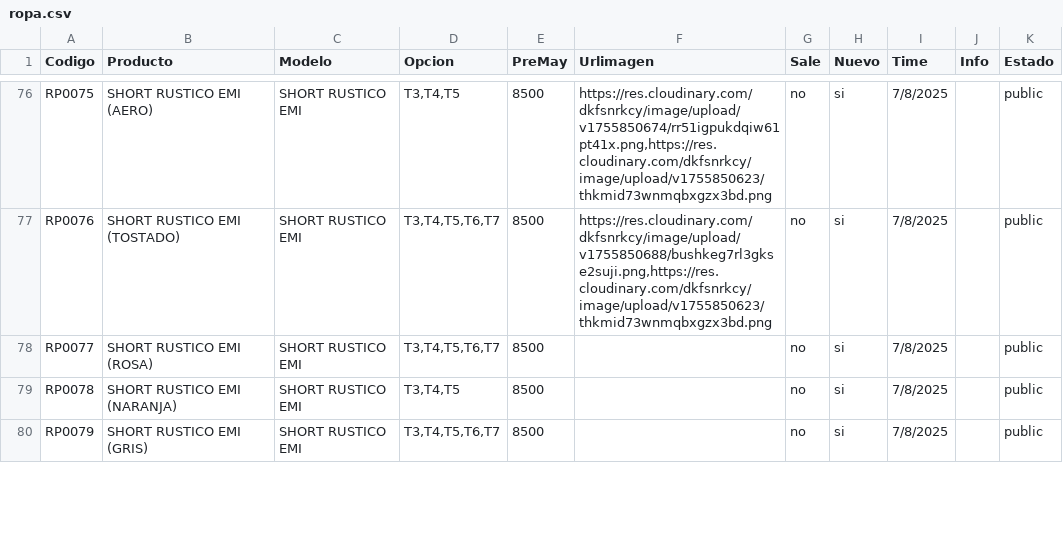
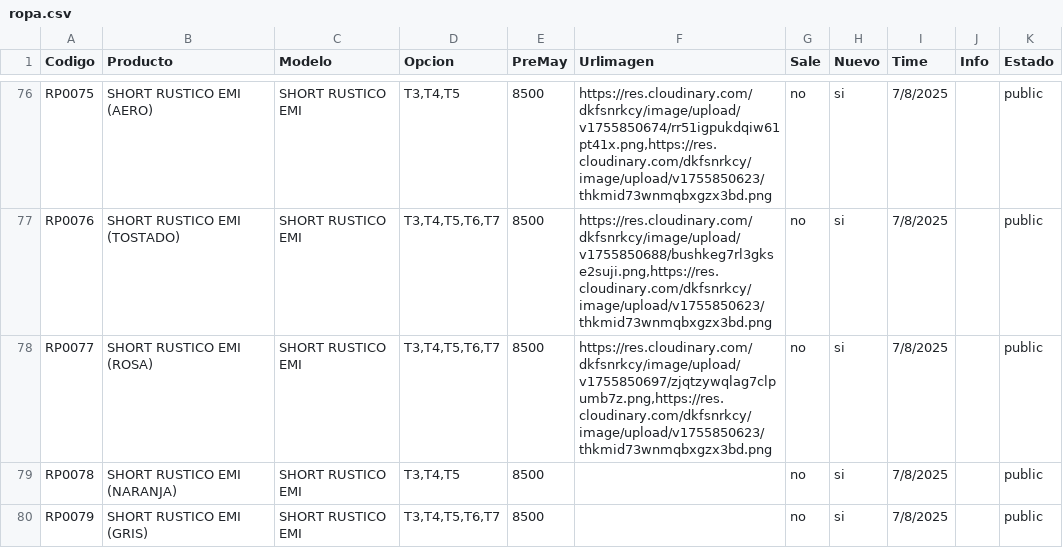
Before and after one commit to Balcaz/verificador-csv, a CSV file: ropa.csv, drawn as a sheet; only a part is shown, gaps mark what is left out.

Commit message:
Actualizo ropa.csv desde UI

```diff
--- a/ropa.csv
+++ b/ropa.csv
@@ -77,3 +77,3 @@ RP0075;SHORT RUSTICO EMI (AERO);SHORT RUSTICO EMI;T3,T4,T5;8500;https://res.clou
 RP0076;SHORT RUSTICO EMI (TOSTADO);SHORT RUSTICO EMI;T3,T4,T5,T6,T7;8500;https://res.cloudinary.com/dkfsnrkcy/image/upload/v1755850688/bushkeg7rl3gkse2suji.png,https://res.cloudinary.com/dkfsnrkcy/image/upload/v1755850623/thkmid73wnmqbxgzx3bd.png;no;si;7/8/2025;;public;
-RP0077;SHORT RUSTICO EMI (ROSA);SHORT RUSTICO EMI;T3,T4,T5,T6,T7;8500;;no;si;7/8/2025;;public;
+RP0077;SHORT RUSTICO EMI (ROSA);SHORT RUSTICO EMI;T3,T4,T5,T6,T7;8500;https://res.cloudinary.com/dkfsnrkcy/image/upload/v1755850697/zjqtzywqlag7clpumb7z.png,https://res.cloudinary.com/dkfsnrkcy/image/upload/v1755850623/thkmid73wnmqbxgzx3bd.png;no;si;7/8/2025;;public;
 RP0078;SHORT RUSTICO EMI (NARANJA);SHORT RUSTICO EMI;T3,T4,T5;8500;;no;si;7/8/2025;;public;
```
